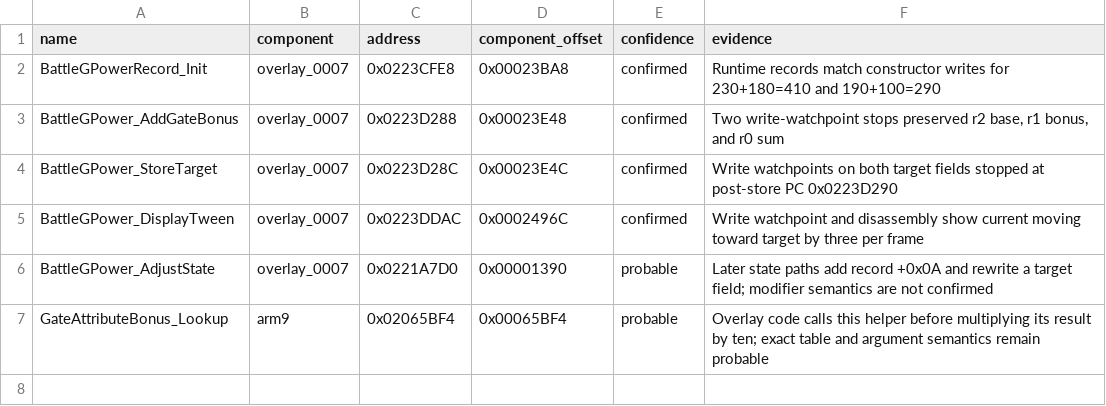
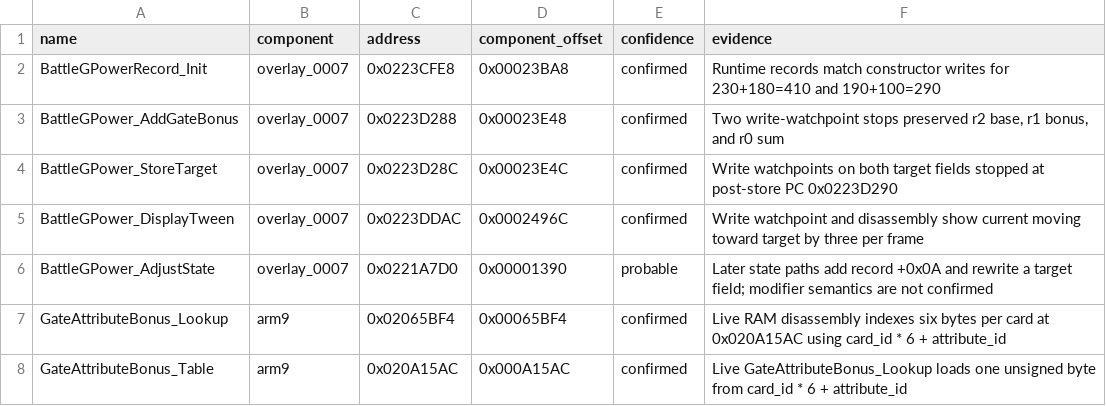
Before and after one commit to 79cbd8hmgj-wq/Bakugan-DS-, a CSV file: analysis/symbols/runtime_gpower.csv, drawn as a sheet.

Commit message:
docs: promote runtime G-Power symbols

```diff
--- a/analysis/symbols/runtime_gpower.csv
+++ b/analysis/symbols/runtime_gpower.csv
@@ -6,2 +6,3 @@ BattleGPower_DisplayTween,overlay_0007,0x0223DDAC,0x0002496C,confirmed,"Write wa
 BattleGPower_AdjustState,overlay_0007,0x0221A7D0,0x00001390,probable,"Later state paths add record +0x0A and rewrite a target field; modifier semantics are not confirmed"
-GateAttributeBonus_Lookup,arm9,0x02065BF4,0x00065BF4,probable,"Overlay code calls this helper before multiplying its result by ten; exact table and argument semantics remain probable"
+GateAttributeBonus_Lookup,arm9,0x02065BF4,0x00065BF4,confirmed,"Live RAM disassembly indexes six bytes per card at 0x020A15AC using card_id * 6 + attribute_id"
+GateAttributeBonus_Table,arm9,0x020A15AC,0x000A15AC,confirmed,"Live GateAttributeBonus_Lookup loads one unsigned byte from card_id * 6 + attribute_id"
```
